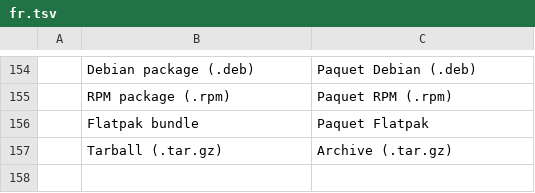
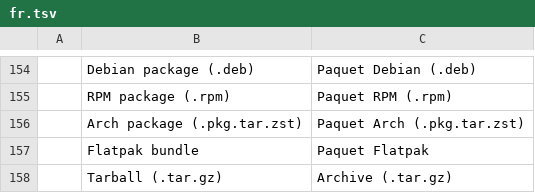
Before and after one commit to 00xJS/craft-launcher, a TSV file: crates/ui-egui/src/i18n/fr.tsv, drawn as a sheet; only a part is shown, gaps mark what is left out; the shorter side is filled out with more unchanged rows; the diff names each change by its address in the sheet, - before the commit and + after, or states it on an @@ line.

```diff
--- a/crates/ui-egui/src/i18n/fr.tsv
+++ b/crates/ui-egui/src/i18n/fr.tsv
+row 156:  | Arch package (.pkg.tar.zst) | Paquet Arch (.pkg.tar.zst)
```
Also changed, not shown: crates/ui-egui/src/i18n/cs.tsv, crates/ui-egui/src/i18n/es.tsv, 13 other files.
